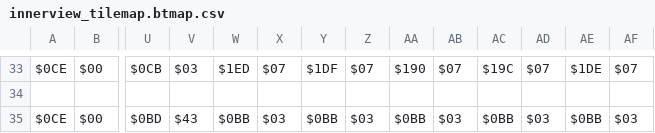
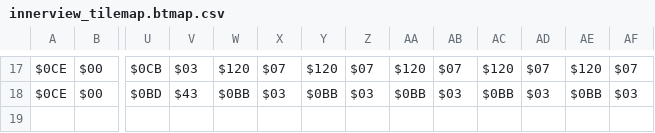
Before and after one commit to telefang/bugsite, a CSV file: component/accesspoint/browser/fezukan/innerview_tilemap.btmap.csv, drawn as a sheet; only a part is shown, gaps mark what is left out; removed rows and columns are numbered as before the commit, all else as after; rows hold the shown columns only; the diff covers the shown part only; the diff names each change by its address in the sheet, - before the commit and + after, or states it on an @@ line.

```diff
--- a/component/accesspoint/browser/fezukan/innerview_tilemap.btmap.csv
+++ b/component/accesspoint/browser/fezukan/innerview_tilemap.btmap.csv
-W17: $1ED
+W17: $120
-Y17: $1DF
+Y17: $120
-AA17: $190
+AA17: $120
-AC17: $19C
+AC17: $120
-AE17: $1DE
+AE17: $120
-row 34: (empty)
```
Also changed, not shown: 16 removed rows elsewhere in this file, component/accesspoint/browser/jankzukan/innerview_tilemap.btmap.csv, component/accesspoint/browser/rugerzukan/innerview_tilemap.btmap.csv, 4 other files.
